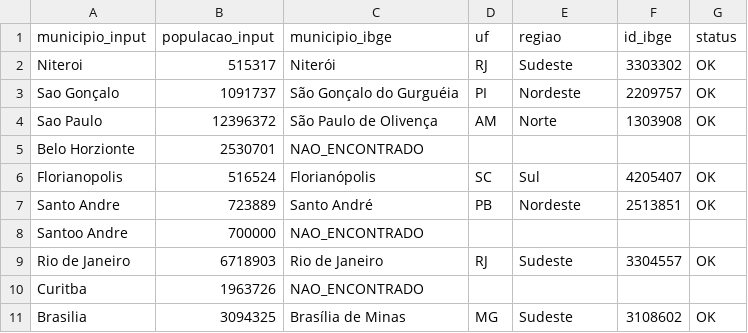
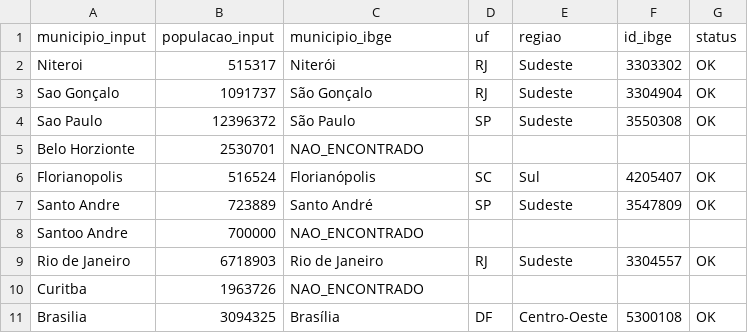
Before and after one commit to VitorPio7/Desafio-Nasajon, a CSV file: data/resultado.csv, drawn as a sheet.

```diff
--- a/data/resultado.csv
+++ b/data/resultado.csv
@@ -2,7 +2,7 @@ municipio_input,populacao_input,municipio_ibge,uf,regiao,id_ibge,status
 Niteroi,515317,Niterói,RJ,Sudeste,3303302,OK
-Sao Gonçalo,1091737,São Gonçalo do Gurguéia,PI,Nordeste,2209757,OK
-Sao Paulo,12396372,São Paulo de Olivença,AM,Norte,1303908,OK
+Sao Gonçalo,1091737,São Gonçalo,RJ,Sudeste,3304904,OK
+Sao Paulo,12396372,São Paulo,SP,Sudeste,3550308,OK
 Belo Horzionte,2530701,NAO_ENCONTRADO
 Florianopolis,516524,Florianópolis,SC,Sul,4205407,OK
-Santo Andre,723889,Santo André,PB,Nordeste,2513851,OK
+Santo Andre,723889,Santo André,SP,Sudeste,3547809,OK
 Santoo Andre,700000,NAO_ENCONTRADO
@@ -10,2 +10,2 @@ Rio de Janeiro,6718903,Rio de Janeiro,RJ,Sudeste,3304557,OK
 Curitba,1963726,NAO_ENCONTRADO
-Brasilia,3094325,Brasília de Minas,MG,Sudeste,3108602,OK
+Brasilia,3094325,Brasília,DF,Centro-Oeste,5300108,OK
```
Also changed, not shown: 1 other file.
